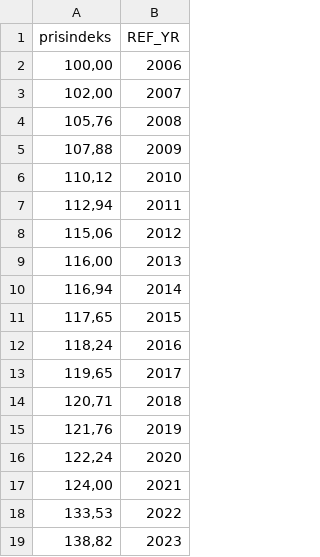
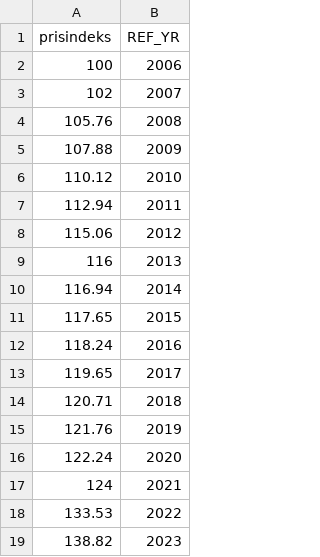
Before and after one commit to bxq225/bachelor, a CSV file: data/prisindeks.csv, drawn as a sheet.

```diff
--- a/data/prisindeks.csv
+++ b/data/prisindeks.csv
@@ -1,19 +1,19 @@
 prisindeks;REF_YR
-100,00;2006
-102,00;2007
-105,76;2008
-107,88;2009
-110,12;2010
-112,94;2011
-115,06;2012
-116,00;2013
-116,94;2014
-117,65;2015
-118,24;2016
-119,65;2017
-120,71;2018
-121,76;2019
-122,24;2020
-124,00;2021
-133,53;2022
-138,82;2023
+100;2006
+102;2007
+105.76;2008
+107.88;2009
+110.12;2010
+112.94;2011
+115.06;2012
+116;2013
+116.94;2014
+117.65;2015
+118.24;2016
+119.65;2017
+120.71;2018
+121.76;2019
+122.24;2020
+124;2021
+133.53;2022
+138.82;2023
```
Also changed, not shown: 10 other files.
